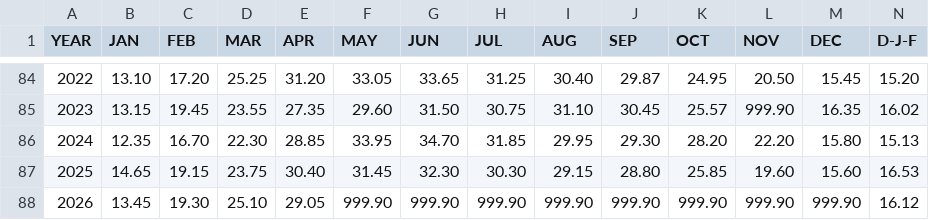
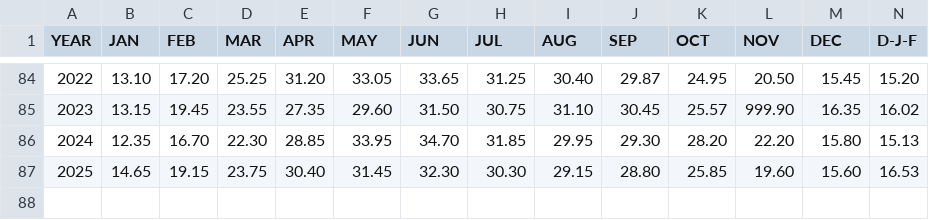
Before and after one commit to ShehmaAli/The-Earth-kept-a-record.-Here-it-is..., a CSV file: Weather station csv/delhi.csv, drawn as a sheet; only a part is shown, gaps mark what is left out; rows hold the shown columns only; the diff names each change by its address in the sheet, - before the commit and + after, or states it on an @@ line.

```diff
--- a/Weather station csv/delhi.csv
+++ b/Weather station csv/delhi.csv
-row 88: 2026 | 13.45 | 19.30 | 25.10 | 29.05 | 999.90 | 999.90 | 999.90 | 999.90 | 999.90 | 999.90 | 999.90 | 999.90 | 16.12
```
Also changed, not shown: Weather station csv/bangkok.csv, Weather station csv/berlin.csv, 15 other files.
